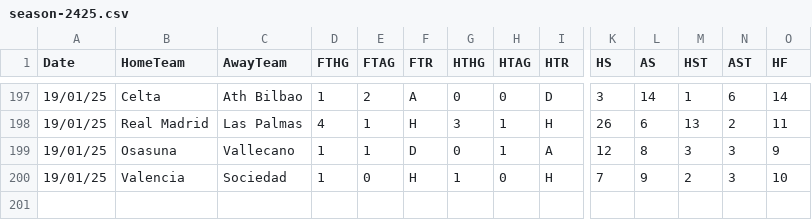
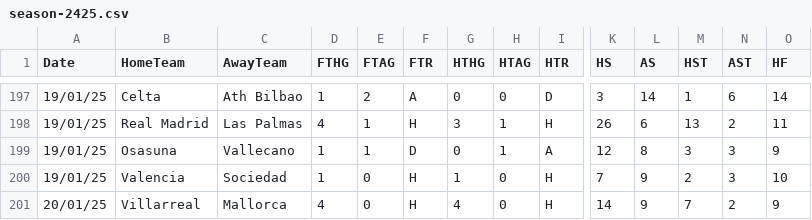
Before and after one commit to datasets/football-datasets, a CSV file: datasets/la-liga/season-2425.csv, drawn as a sheet; only a part is shown, gaps mark what is left out; rows hold the shown columns only; the diff names each change by its address in the sheet, - before the commit and + after, or states it on an @@ line.

```diff
--- a/datasets/la-liga/season-2425.csv
+++ b/datasets/la-liga/season-2425.csv
+row 201: 20/01/25 | Villarreal | Mallorca | 4 | 0 | H | 4 | 0 | H | 14 | 9 | 7 | 2 | 9
```
Also changed, not shown: datasets/premier-league/season-2425.csv, datasets/serie-a/season-2425.csv.
